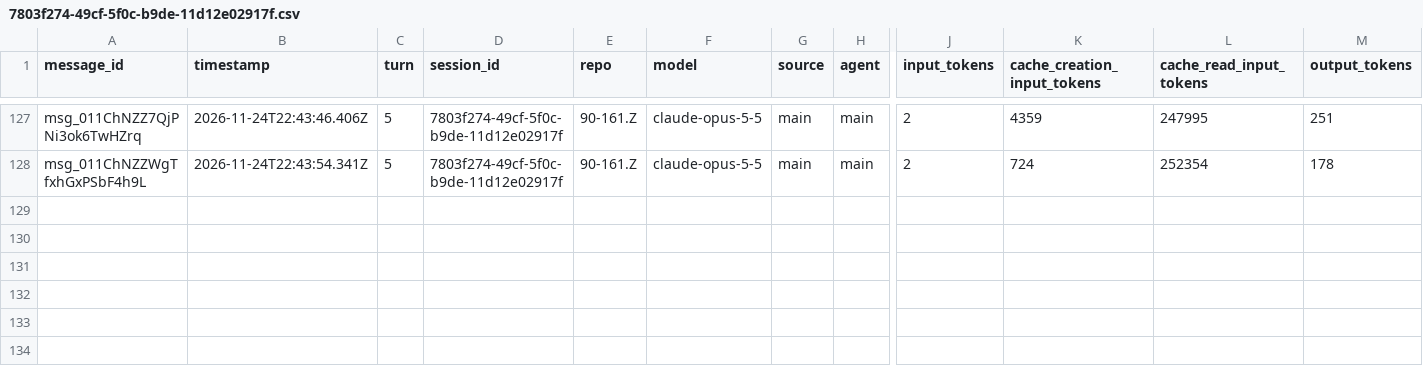
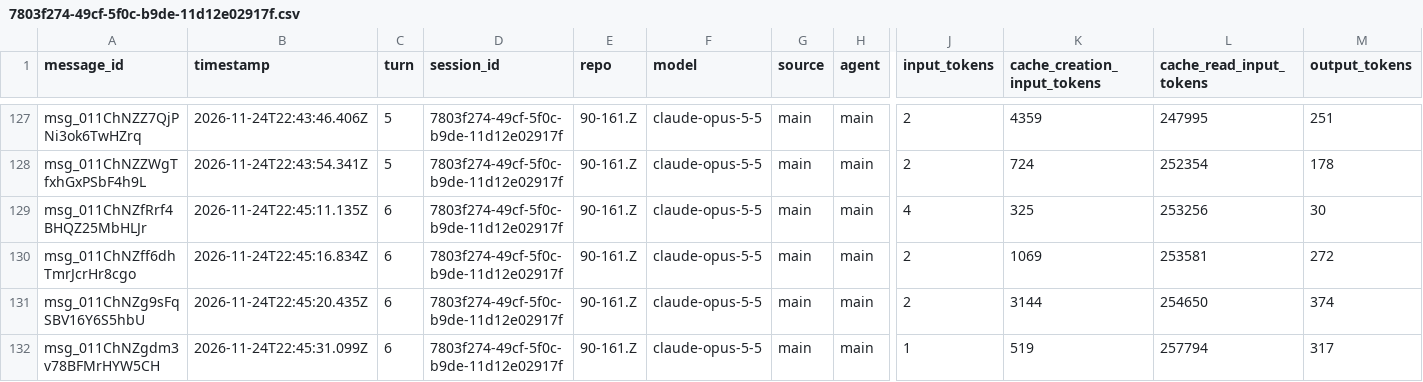
Before and after one commit to rhope-ops/90-161.Z, a CSV file: sessions/7803f274-49cf-5f0c-b9de-11d12e02917f.csv, drawn as a sheet; only a part is shown, gaps mark what is left out; rows hold the shown columns only; the diff names each change by its address in the sheet, - before the commit and + after, or states it on an @@ line.

```diff
--- a/sessions/7803f274-49cf-5f0c-b9de-11d12e02917f.csv
+++ b/sessions/7803f274-49cf-5f0c-b9de-11d12e02917f.csv
+row 129: msg_011ChNZfRrf4BHQZ25MbHLJr | 2026-11-24T22:45:11.135Z | 6 | 7803f274-49cf-5f0c-b9de-11d12e02917f | 90-161.Z | claude-opus-5-5 | main | main | 4 | 325 | 253256 | 30
+row 130: msg_011ChNZff6dhTmrJcrHr8cgo | 2026-11-24T22:45:16.834Z | 6 | 7803f274-49cf-5f0c-b9de-11d12e02917f | 90-161.Z | claude-opus-5-5 | main | main | 2 | 1069 | 253581 | 272
+row 131: msg_011ChNZg9sFqSBV16Y6S5hbU | 2026-11-24T22:45:20.435Z | 6 | 7803f274-49cf-5f0c-b9de-11d12e02917f | 90-161.Z | claude-opus-5-5 | main | main | 2 | 3144 | 254650 | 374
+row 132: msg_011ChNZgdm3v78BFMrHYW5CH | 2026-11-24T22:45:31.099Z | 6 | 7803f274-49cf-5f0c-b9de-11d12e02917f | 90-161.Z | claude-opus-5-5 | main | main | 1 | 519 | 257794 | 317
```
Also changed, not shown: costs/7803f274-49cf-5f0c-b9de-11d12e02917f.csv, limits/7803f274-49cf-5f0c-b9de-11d12e02917f.csv.
